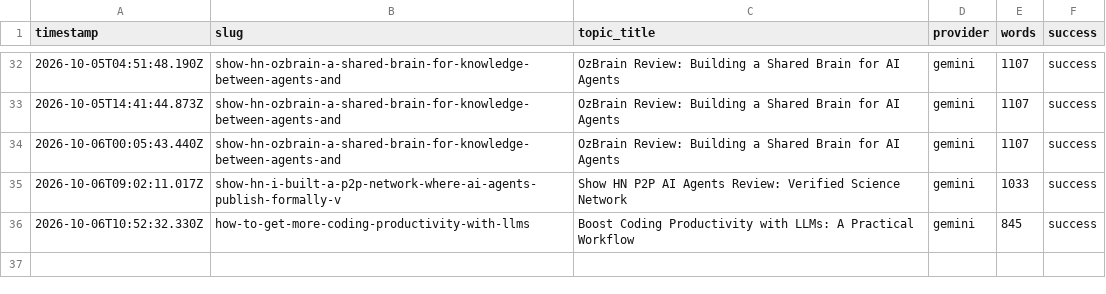
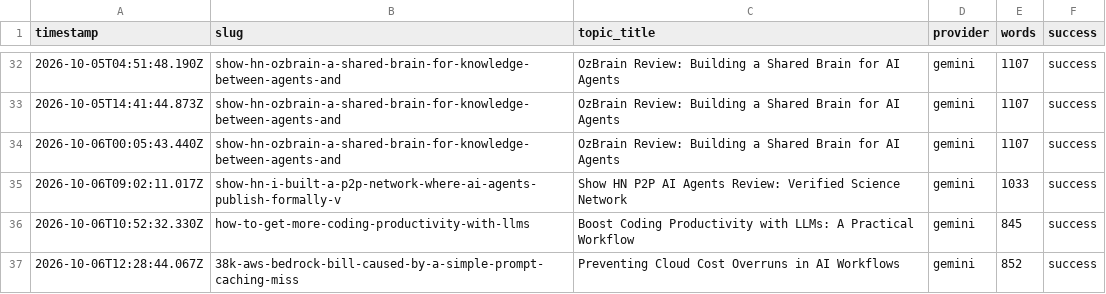
Before and after one commit to haxno2004-wq/aitoollab-autopilot, a CSV file: state/aitoollab/log.csv, drawn as a sheet; only a part is shown, gaps mark what is left out.

```diff
--- a/state/aitoollab/log.csv
+++ b/state/aitoollab/log.csv
@@ -36 +36,2 @@ timestamp,slug,topic_title,provider,words,success
 2026-10-06T10:52:32.330Z,how-to-get-more-coding-productivity-with-llms,Boost Coding Productivity with LLMs: A Practical Workflow,gemini,845,success
+2026-10-06T12:28:44.067Z,38k-aws-bedrock-bill-caused-by-a-simple-prompt-caching-miss,Preventing Cloud Cost Overruns in AI Workflows,gemini,852,success
```
Also changed, not shown: 6 other files.
